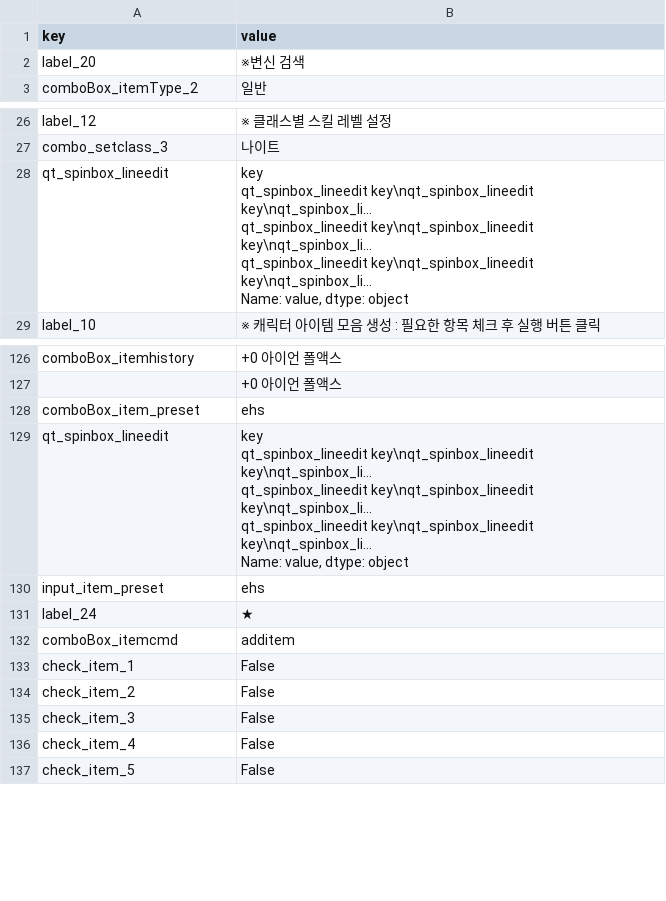
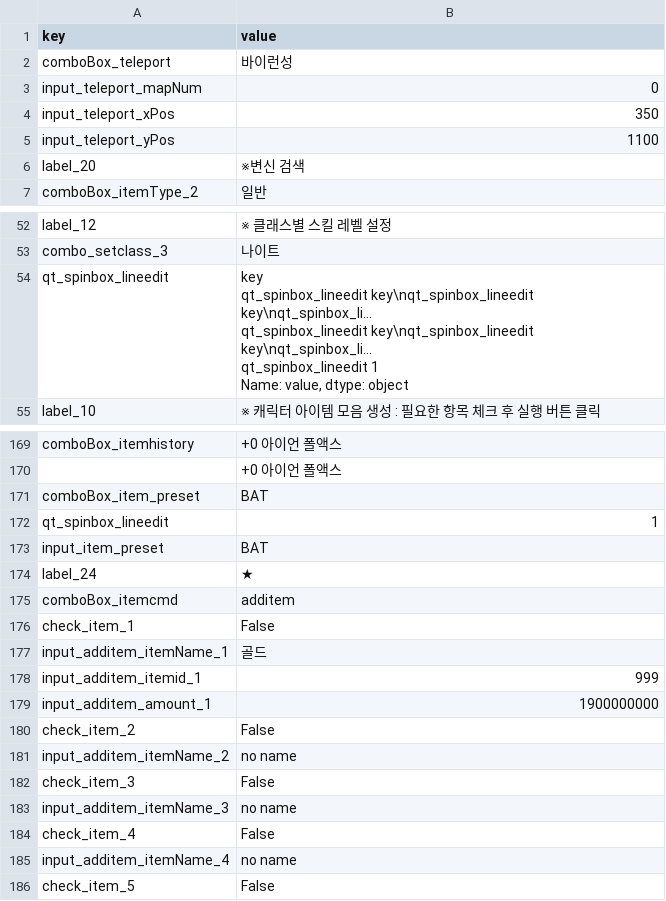
Before and after one commit to SungMinseok/Test-Automation-Tool-R2M-, a CSV file: cache/cache_v5.csv, drawn as a sheet; only a part is shown, gaps mark what is left out; addresses are those after the commit; ↵ is a line break in a cell; the diff covers the shown part only; the diff names each change by its address in the sheet, - before the commit and + after, or states it on an @@ line.

```diff
--- a/cache/cache_v5.csv
+++ b/cache/cache_v5.csv
+row 2: comboBox_teleport | 바이런성
+row 3: input_teleport_mapNum | 0
+row 4: input_teleport_xPos | 350
+row 5: input_teleport_yPos | 1100
-B54 (value): …key\nqt_spinbox_li... ↵ qt_spinbox_lineedit key\nqt_spinbox_lineedit key\nqt_spinbox_li... ↵ Name: value,…
+B54 (value): …key\nqt_spinbox_li... ↵ qt_spinbox_lineedit 1 ↵ Name: value,…
-B171 (value): ehs
+B171 (value): BAT
-B172 (value): key ↵ qt_spinbox_lineedit key\nqt_spinbox_lineedit key\nqt_spinbox_li... ↵ qt_spinbox_lineedit key\nqt_spinbox_lineedit key\nqt_spinbox_li... ↵ qt_spinbox_lineedit key\nqt_spinbox_lineedit key\nqt_spinbox_li... ↵ Name: value, dtype: object
+B172 (value): 1
-B173 (value): ehs
+B173 (value): BAT
+row 177: input_additem_itemName_1 | 골드
+row 178: input_additem_itemid_1 | 999
+row 179: input_additem_amount_1 | 1900000000
+row 181: input_additem_itemName_2 | no name
+row 183: input_additem_itemName_3 | no name
+row 185: input_additem_itemName_4 | no name
```
Also changed, not shown: 2 added rows, 8 removed rows, 44 moved rows and 14 edited cells elsewhere in this file, 18 other files.
